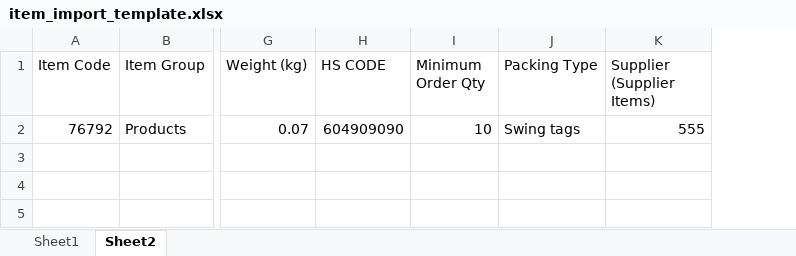
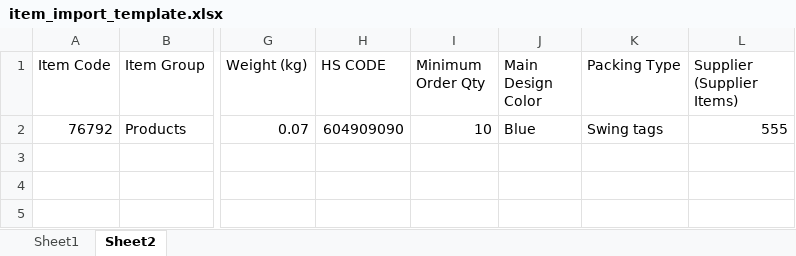
Before and after one commit to mohsinalimat/art_collections, an Excel workbook: art_collections/controllers/item_import_template.xlsx, sheet Sheet2, drawn as a sheet; only a part is shown, gaps mark what is left out; values as stored, in another font and other column widths than the file's, no borders; the diff names each change by its address in the sheet, - before the commit and + after, or states it on an @@ line.

Commit message:
fix: add filters for item data import
fix blank hscode error
create design color if not exists

```diff
--- a/art_collections/controllers/item_import_template.xlsx (sheet Sheet2)
+++ b/art_collections/controllers/item_import_template.xlsx (sheet Sheet2)
+column J (Main Design Color), row 2: Blue
```
Also changed, not shown: sheet Sheet1, 3 other files.
